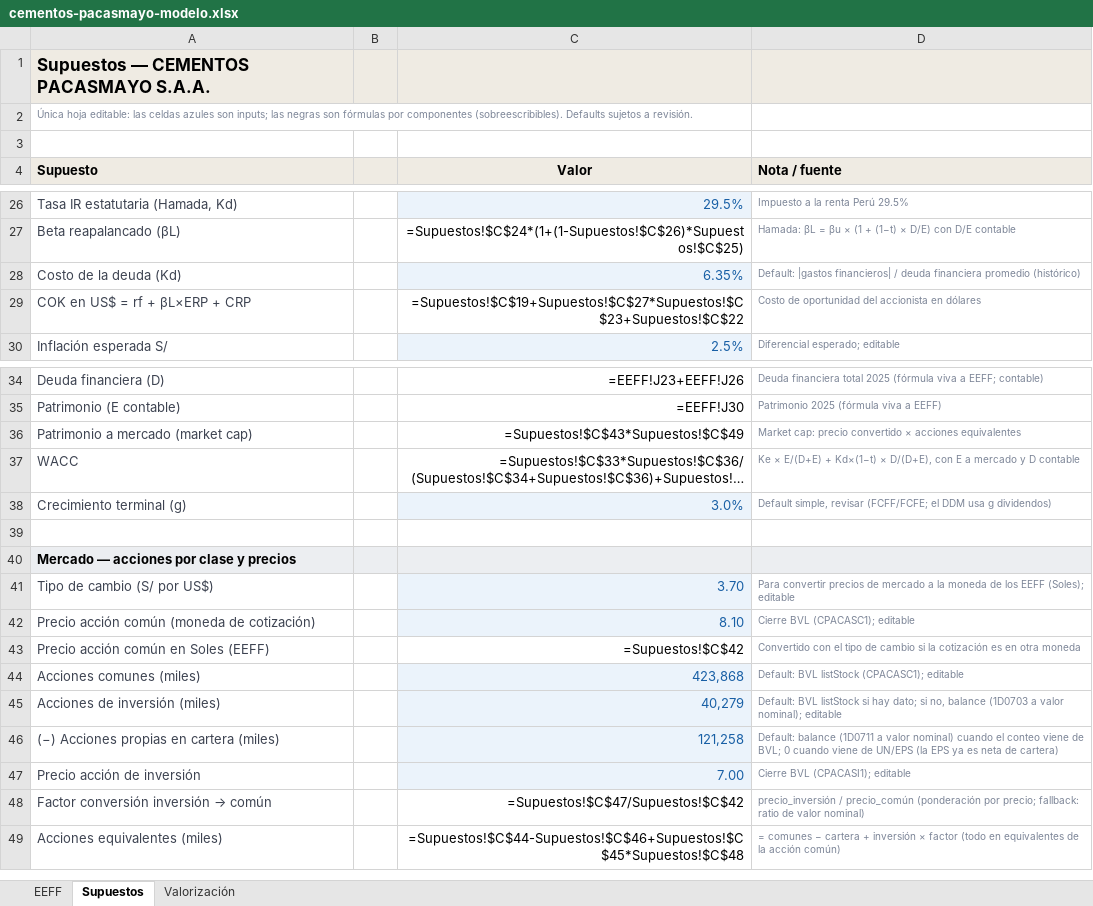
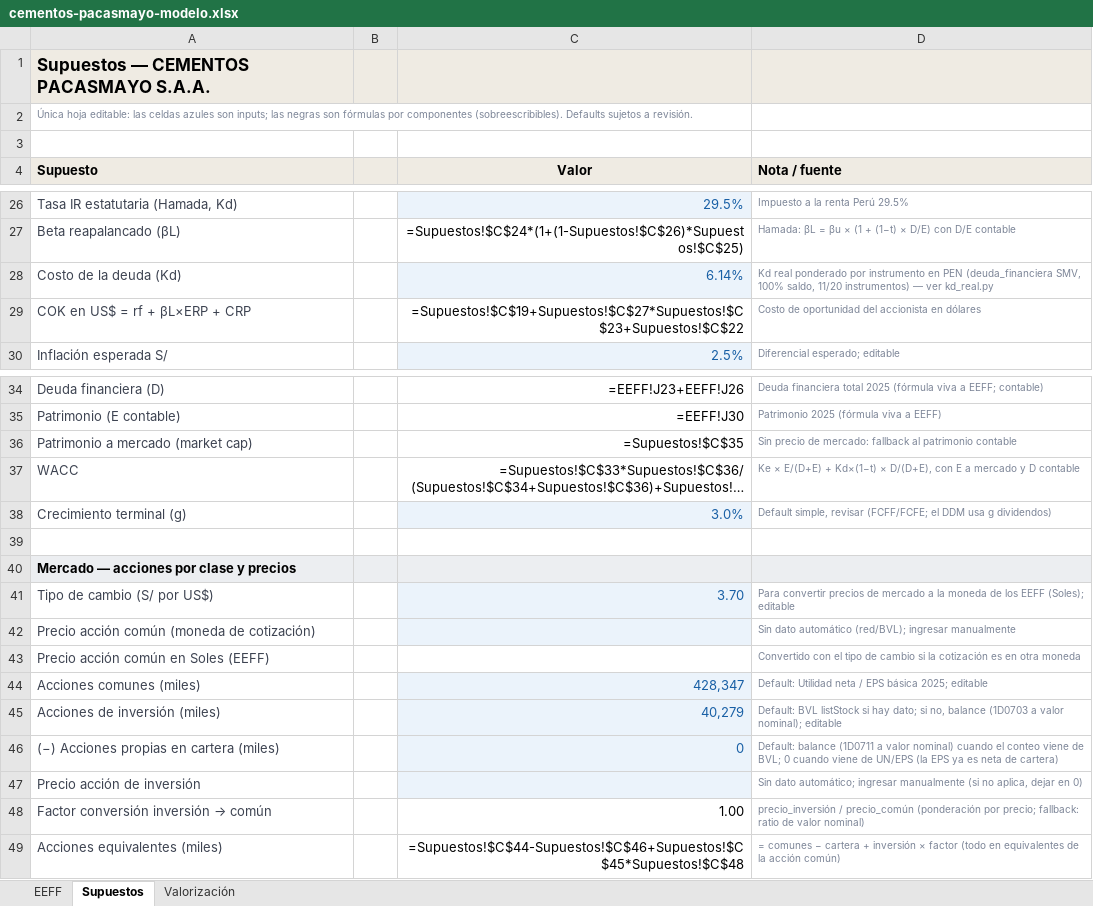
Before and after one commit to hugo-gutierrez-pe/hugo-gutierrez-pe.github.io, an Excel workbook: valora-demo/modelos/cementos-pacasmayo-modelo.xlsx, sheet Supuestos, drawn as a sheet; only a part is shown, gaps mark what is left out; long unchanged cells end in …; values as stored, in another font and other column widths than the file's, no borders; formulas without a stored value are shown as written; the diff names each change by its address in the sheet, - before the commit and + after, or states it on an @@ line.

```diff
--- a/valora-demo/modelos/cementos-pacasmayo-modelo.xlsx (sheet Supuestos)
+++ b/valora-demo/modelos/cementos-pacasmayo-modelo.xlsx (sheet Supuestos)
-C28 (Valor): 6.35%
+C28 (Valor): 6.14%
-D28 (Nota / fuente): Default: |gastos financieros| / deuda financiera promedio (histórico)
+D28 (Nota / fuente): Kd real ponderado por instrumento en PEN (deuda_financiera SMV, 100% saldo, 11/20 instrumentos) — ver kd_real.py
-C36 (Valor): =Supuestos!$C$43*Supuestos!$C$49
+C36 (Valor): =Supuestos!$C$35
-D36 (Nota / fuente): Market cap: precio convertido × acciones equivalentes
+D36 (Nota / fuente): Sin precio de mercado: fallback al patrimonio contable
-C42 (Valor): 8.10
+C42 (Valor): (empty)
-D42 (Nota / fuente): Cierre BVL (CPACASC1); editable
+D42 (Nota / fuente): Sin dato automático (red/BVL); ingresar manualmente
-C43 (Valor): =Supuestos!$C$42
+C43 (Valor): (empty)
-C44 (Valor): 423,868
+C44 (Valor): 428,347
-D44 (Nota / fuente): Default: BVL listStock (CPACASC1); editable
+D44 (Nota / fuente): Default: Utilidad neta / EPS básica 2025; editable
-C46 (Valor): 121,258
+C46 (Valor): 0
-C47 (Valor): 7.00
+C47 (Valor): (empty)
-D47 (Nota / fuente): Cierre BVL (CPACASI1); editable
+D47 (Nota / fuente): Sin dato automático; ingresar manualmente (si no aplica, dejar en 0)
-C48 (Valor): =Supuestos!$C$47/Supuestos!$C$42
+C48 (Valor): 1.00
```
Also changed, not shown: valora-demo/modelos/alicorp-modelo.xlsx, valora-demo/modelos/buenaventura-modelo.xlsx, 1 other file.
